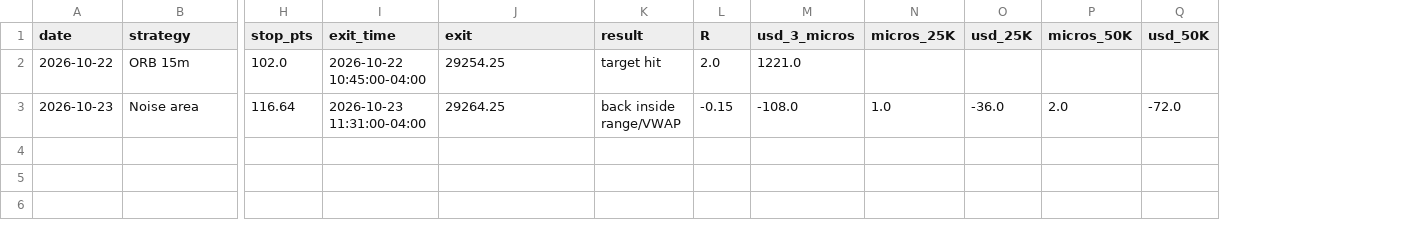
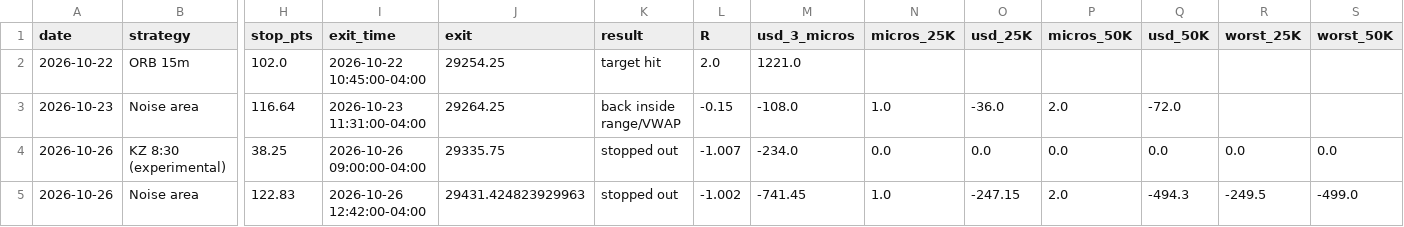
Before and after one commit to ericjai8/TradingAgent, a CSV file: paper/trades.csv, drawn as a sheet; only a part is shown, gaps mark what is left out; rows hold the shown columns only; the diff names each change by its address in the sheet, - before the commit and + after, or states it on an @@ line.

```diff
--- a/paper/trades.csv
+++ b/paper/trades.csv
+column R (worst_25K), empty
+column S (worst_50K), empty
+row 4: 2026-10-26 | KZ 8:30 (experimental) | 38.25 | 2026-10-26 09:00:00-04:00 | 29335.75 | stopped out | -1.007 | -234.0 | 0.0 | 0.0 | 0.0 | 0.0 | 0.0 | 0.0
+row 5: 2026-10-26 | Noise area | 122.83 | 2026-10-26 12:42:00-04:00 | 29431.424823929963 | stopped out | -1.002 | -741.45 | 1.0 | -247.15 | 2.0 | -494.3 | -249.5 | -499.0
```
Also changed, not shown: 1 other file.
